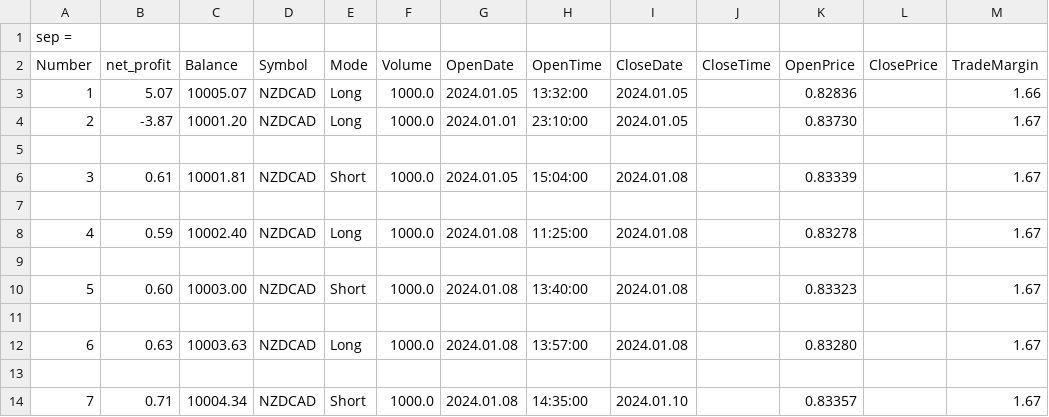
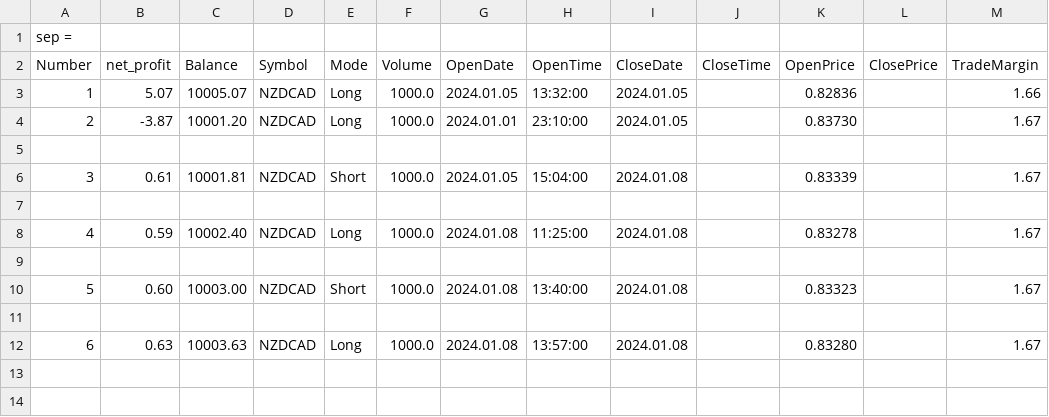
Before and after one commit to kita-berlin/KitaTrader, a CSV file: Files/Kangaroo.csv, drawn as a sheet; the diff names each change by its address in the sheet, - before the commit and + after, or states it on an @@ line.

```diff
--- a/Files/Kangaroo.csv
+++ b/Files/Kangaroo.csv
-row 13: (empty)
-row 14: 7 | 0.71 | 10004.34 | NZDCAD | Short | 1000.0 | 2024.01.08 | 14:35:00 | 2024.01.10 |  | 0.83357 |  | 1.67
```
Also changed, not shown: 20 other files.
